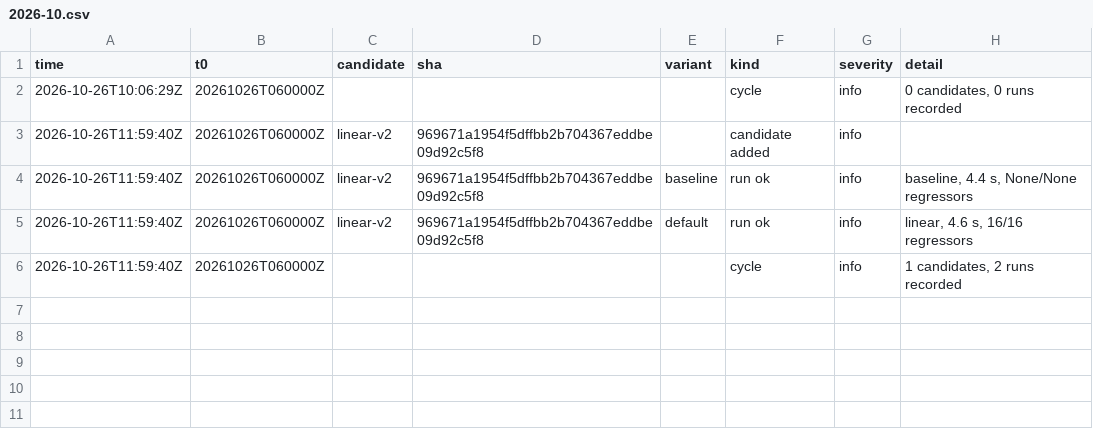
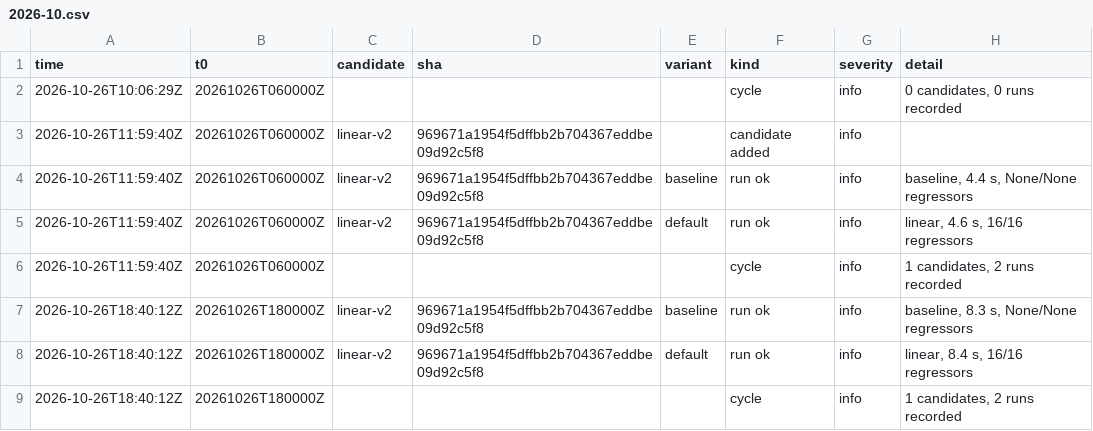
Before and after one commit to chingozhatinashe/benchlab-competition, a CSV file: events/2026-10.csv, drawn as a sheet; the diff names each change by its address in the sheet, - before the commit and + after, or states it on an @@ line.

```diff
--- a/events/2026-10.csv
+++ b/events/2026-10.csv
+row 7: 2026-10-26T18:40:12Z | 20261026T180000Z | linear-v2 | 969671a1954f5dffbb2b704367eddbe09d92c5f8 | baseline | run ok | info | baseline, 8.3 s, None/None regressors
+row 8: 2026-10-26T18:40:12Z | 20261026T180000Z | linear-v2 | 969671a1954f5dffbb2b704367eddbe09d92c5f8 | default | run ok | info | linear, 8.4 s, 16/16 regressors
+row 9: 2026-10-26T18:40:12Z | 20261026T180000Z |  |  |  | cycle | info | 1 candidates, 2 runs recorded
```
Also changed, not shown: 2 other files.
